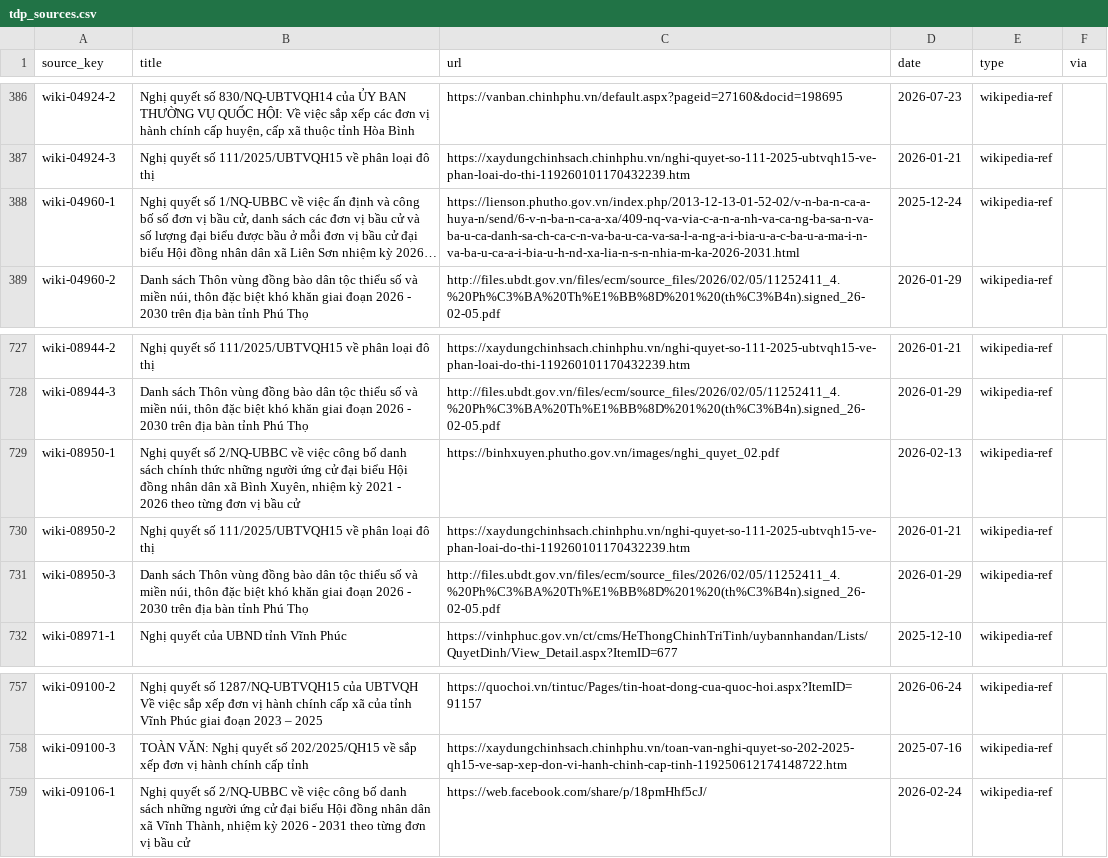
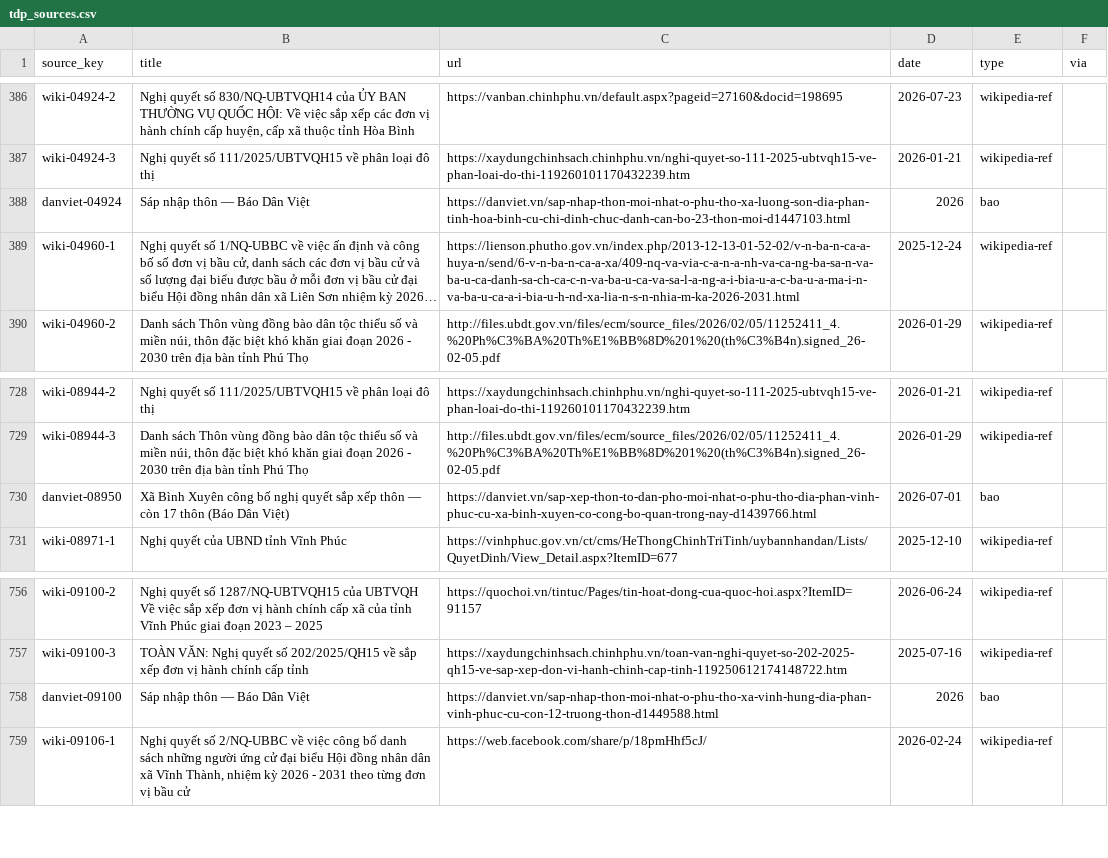
Before and after one commit to LacGO/VietNamTDP, a CSV file: data/tdp_sources.csv, drawn as a sheet; only a part is shown, gaps mark what is left out; long unchanged cells end in …; removed rows and columns are numbered as before the commit, all else as after; the diff names each change by its address in the sheet, - before the commit and + after, or states it on an @@ line.

```diff
--- a/data/tdp_sources.csv
+++ b/data/tdp_sources.csv
+row 388: danviet-04924 | Sáp nhập thôn — Báo Dân Việt | https://danviet.vn/sap-nhap-thon-moi-nhat-o-phu-tho-xa-luong-son-dia-phan-tinh-hoa-binh-cu-chi-dinh-chuc-danh-can-bo-23-thon-moi-d1447103.html | 2026 | bao
-row 729: wiki-08950-1 | Nghị quyết số 2/NQ-UBBC về việc công bố danh sách chính thức những người ứng cử đại biểu Hội đồng nhân dân xã Bình Xuyên, nhiệm kỳ 2021 - 2026 theo từng đơn vị bầu cử | https://binhxuyen.phutho.gov.vn/images/nghi_quyet_02.pdf | 2026-02-13 | wikipedia-ref
-row 730: wiki-08950-2 | Nghị quyết số 111/2025/UBTVQH15 về phân loại đô thị | https://xaydungchinhsach.chinhphu.vn/nghi-quyet-so-111-2025-ubtvqh15-ve-phan-loai-do-thi-119260101170432239.htm | 2026-01-21 | wikipedia-ref
-row 731: wiki-08950-3 | Danh sách Thôn vùng đồng bào dân tộc thiểu số và miền núi, thôn đặc biệt khó khăn giai đoạn 2026 - 2030 trên địa bàn tỉnh Phú Thọ | http://files.ubdt.gov.vn/files/ecm/source_files/2026/02/05/11252411_4.%20Ph%C3%BA%20Th%E1%BB%8D%201%20(th%C3%B4n).signed_26-02-05.pdf | 2026-01-29 | wikipedia-ref
+row 730: danviet-08950 | Xã Bình Xuyên công bố nghị quyết sắp xếp thôn — còn 17 thôn (Báo Dân Việt) | https://danviet.vn/sap-xep-thon-to-dan-pho-moi-nhat-o-phu-tho-dia-phan-vinh-phuc-cu-xa-binh-xuyen-co-cong-bo-quan-trong-nay-d1439766.html | 2026-07-01 | bao
+row 758: danviet-09100 | Sáp nhập thôn — Báo Dân Việt | https://danviet.vn/sap-nhap-thon-moi-nhat-o-phu-tho-xa-vinh-hung-dia-phan-vinh-phuc-cu-con-12-truong-thon-d1449588.html | 2026 | bao
```
Also changed, not shown: data/tdp.csv, data/tdp_ward_meta.csv, 10 other files.
